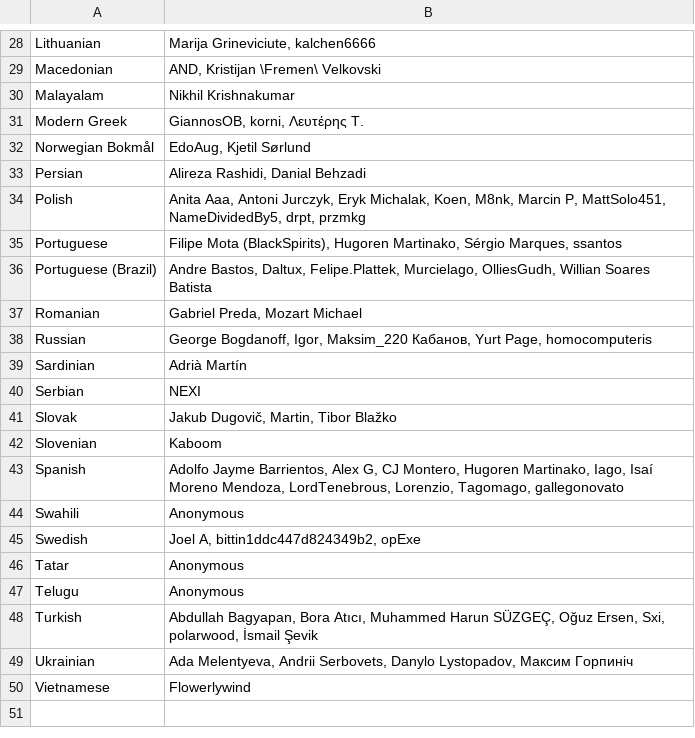
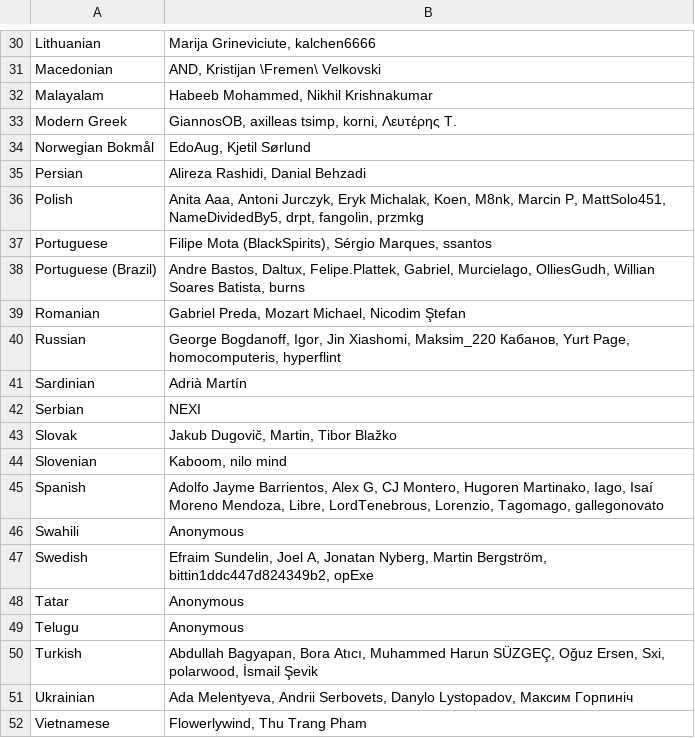
Before and after one commit to kairosmeer/AntennaPod, a CSV file: ui/preferences/src/main/assets/translators.csv, drawn as a sheet; only a part is shown, gaps mark what is left out; the diff covers the shown part only.

```diff
--- a/ui/preferences/src/main/assets/translators.csv
+++ b/ui/preferences/src/main/assets/translators.csv
@@ -29,11 +31,11 @@ Lithuanian;Marija Grineviciute, kalchen6666
 Macedonian;AND, Kristijan \Fremen\ Velkovski
-Malayalam;Nikhil Krishnakumar
-Modern Greek;GiannosOB, korni, Λευτέρης Τ.
+Malayalam;Habeeb Mohammed, Nikhil Krishnakumar
+Modern Greek;GiannosOB, axilleas tsimp, korni, Λευτέρης Τ.
 Norwegian Bokmål;EdoAug, Kjetil Sørlund
 Persian;Alireza Rashidi, Danial Behzadi
-Polish;Anita Aaa, Antoni Jurczyk, Eryk Michalak, Koen, M8nk, Marcin P, MattSolo451, NameDividedBy5, drpt, przmkg
-Portuguese;Filipe Mota (BlackSpirits), Hugoren Martinako, Sérgio Marques, ssantos
-Portuguese (Brazil);Andre Bastos, Daltux, Felipe.Plattek, Murcielago, OlliesGudh, Willian Soares Batista
-Romanian;Gabriel Preda, Mozart Michael
-Russian;George Bogdanoff, Igor, Maksim_220 Кабанов, Yurt Page, homocomputeris
+Polish;Anita Aaa, Antoni Jurczyk, Eryk Michalak, Koen, M8nk, Marcin P, MattSolo451, NameDividedBy5, drpt, fangolin, przmkg
+Portuguese;Filipe Mota (BlackSpirits), Sérgio Marques, ssantos
+Portuguese (Brazil);Andre Bastos, Daltux, Felipe.Plattek, Gabriel, Murcielago, OlliesGudh, Willian Soares Batista, burns
+Romanian;Gabriel Preda, Mozart Michael, Nicodim Ştefan
+Russian;George Bogdanoff, Igor, Jin Xiashomi, Maksim_220 Кабанов, Yurt Page, homocomputeris, hyperflint
 Sardinian;Adrià Martín
@@ -41,6 +43,6 @@ Serbian;NEXI
 Slovak;Jakub Dugovič, Martin, Tibor Blažko
-Slovenian;Kaboom
-Spanish;Adolfo Jayme Barrientos, Alex G, CJ Montero, Hugoren Martinako, Iago, Isaí Moreno Mendoza, LordTenebrous, Lorenzio, Tagomago, gallegonovato
+Slovenian;Kaboom, nilo mind
+Spanish;Adolfo Jayme Barrientos, Alex G, CJ Montero, Hugoren Martinako, Iago, Isaí Moreno Mendoza, Libre, LordTenebrous, Lorenzio, Tagomago, gallegonovato
 Swahili;Anonymous
-Swedish;Joel A, bittin1ddc447d824349b2, opExe
+Swedish;Efraim Sundelin, Joel A, Jonatan Nyberg, Martin Bergström, bittin1ddc447d824349b2, opExe
 Tatar;Anonymous
@@ -49,2 +51,2 @@ Turkish;Abdullah Bagyapan, Bora Atıcı, Muhammed Harun SÜZGEÇ, Oğuz Ersen, S
 Ukrainian;Ada Melentyeva, Andrii Serbovets, Danylo Lystopadov, Максим Горпиніч
-Vietnamese;Flowerlywind
+Vietnamese;Flowerlywind, Thu Trang Pham
```
Also changed, not shown: 2 added rows and 7 edited cells elsewhere in this file, ui/preferences/src/main/assets/developers.csv, 1 other file.
